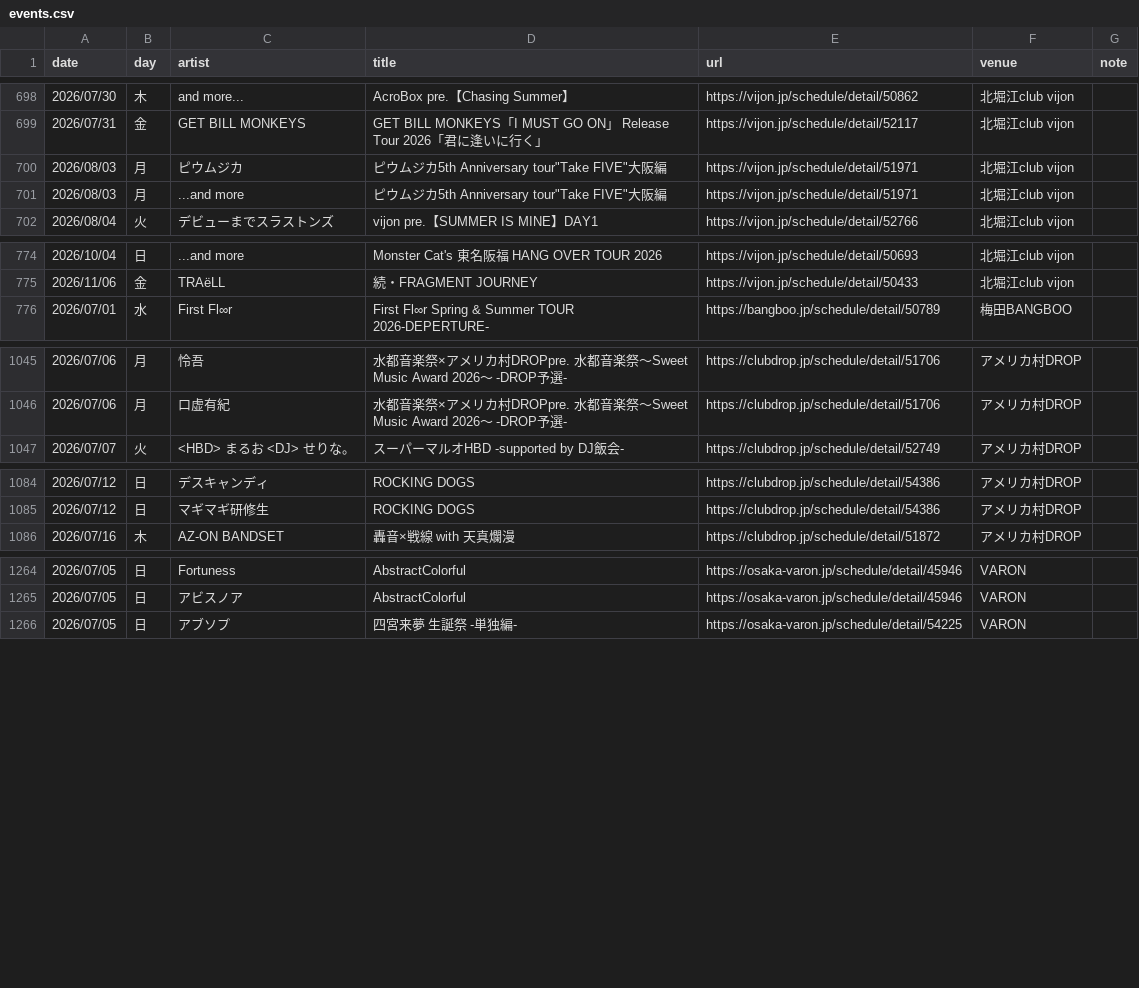
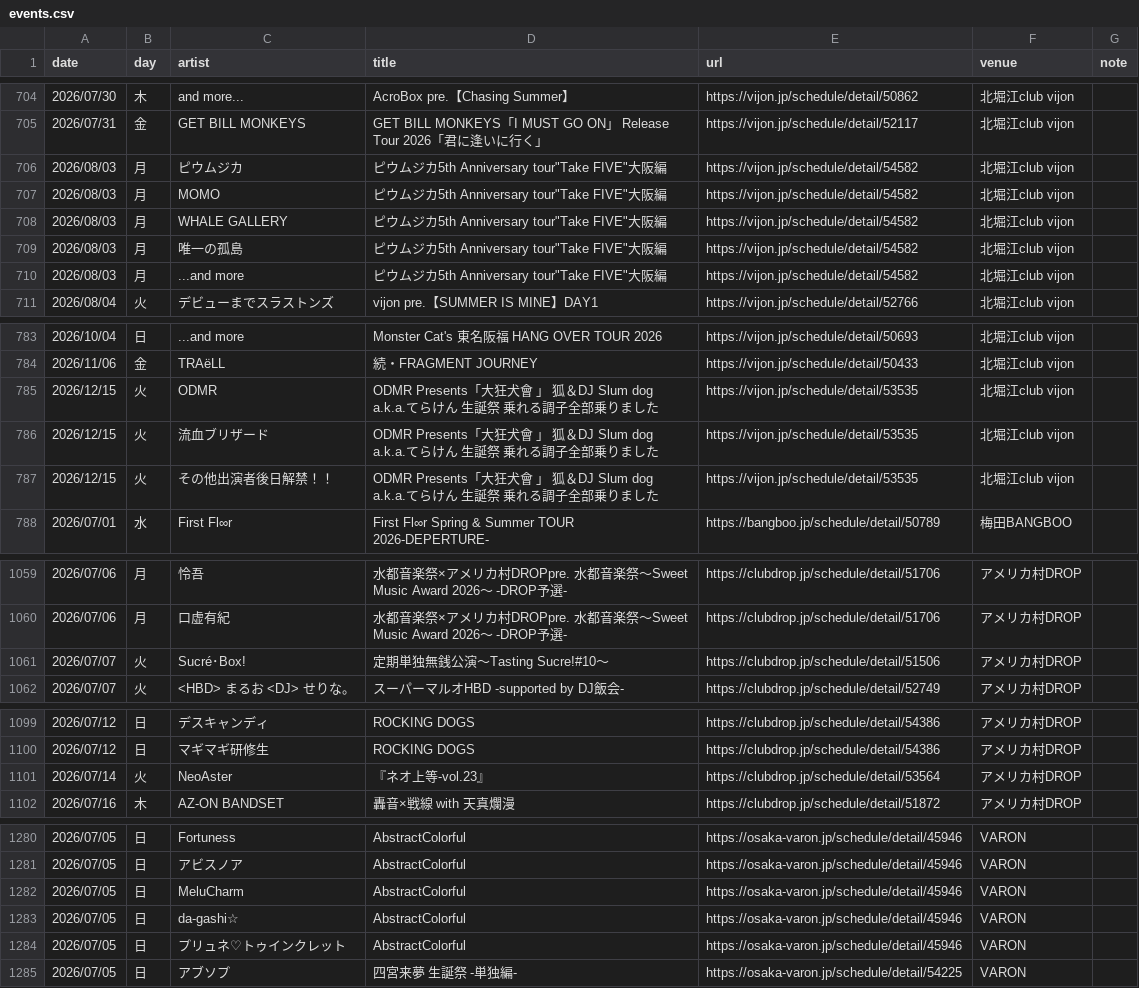
Before and after one commit to yoshitaka-ishizu/livesearch, a CSV file: backend/data/events.csv, drawn as a sheet; only a part is shown, gaps mark what is left out; addresses are those after the commit; the diff covers the shown part only; the diff names each change by its address in the sheet, - before the commit and + after, or states it on an @@ line.

```diff
--- a/backend/data/events.csv
+++ b/backend/data/events.csv
-E706 (url): https://vijon.jp/schedule/detail/51971
+E706 (url): https://vijon.jp/schedule/detail/54582
+row 707: 2026/08/03 | 月 | MOMO | ピウムジカ5th Anniversary tour"Take FIVE"大阪編 | https://vijon.jp/schedule/detail/54582 | 北堀江club vijon
+row 708: 2026/08/03 | 月 | WHALE GALLERY | ピウムジカ5th Anniversary tour"Take FIVE"大阪編 | https://vijon.jp/schedule/detail/54582 | 北堀江club vijon
+row 709: 2026/08/03 | 月 | 唯一の孤島 | ピウムジカ5th Anniversary tour"Take FIVE"大阪編 | https://vijon.jp/schedule/detail/54582 | 北堀江club vijon
-E710 (url): https://vijon.jp/schedule/detail/51971
+E710 (url): https://vijon.jp/schedule/detail/54582
+row 785: 2026/12/15 | 火 | ODMR | ODMR Presents「大狂犬會 」 狐＆DJ Slum dog a.k.a.てらけん 生誕祭 乗れる調子全部乗りました | https://vijon.jp/schedule/detail/53535 | 北堀江club vijon
+row 786: 2026/12/15 | 火 | 流血ブリザード | ODMR Presents「大狂犬會 」 狐＆DJ Slum dog a.k.a.てらけん 生誕祭 乗れる調子全部乗りました | https://vijon.jp/schedule/detail/53535 | 北堀江club vijon
+row 787: 2026/12/15 | 火 | その他出演者後日解禁！！ | ODMR Presents「大狂犬會 」 狐＆DJ Slum dog a.k.a.てらけん 生誕祭 乗れる調子全部乗りました | https://vijon.jp/schedule/detail/53535 | 北堀江club vijon
+row 1061: 2026/07/07 | 火 | Sucré･Box! | 定期単独無銭公演〜Tasting Sucre!#10〜 | https://clubdrop.jp/schedule/detail/51506 | アメリカ村DROP
+row 1101: 2026/07/14 | 火 | NeoAster | 『ネオ上等-vol.23』 | https://clubdrop.jp/schedule/detail/53564 | アメリカ村DROP
+row 1282: 2026/07/05 | 日 | MeluCharm | AbstractColorful | https://osaka-varon.jp/schedule/detail/45946 | VARON
+row 1283: 2026/07/05 | 日 | da-gashi☆ | AbstractColorful | https://osaka-varon.jp/schedule/detail/45946 | VARON
+row 1284: 2026/07/05 | 日 | プリュネ♡トゥインクレット | AbstractColorful | https://osaka-varon.jp/schedule/detail/45946 | VARON
```
Also changed, not shown: 21 added rows, 1 moved row and 4 edited cells elsewhere in this file, 1 other file.
